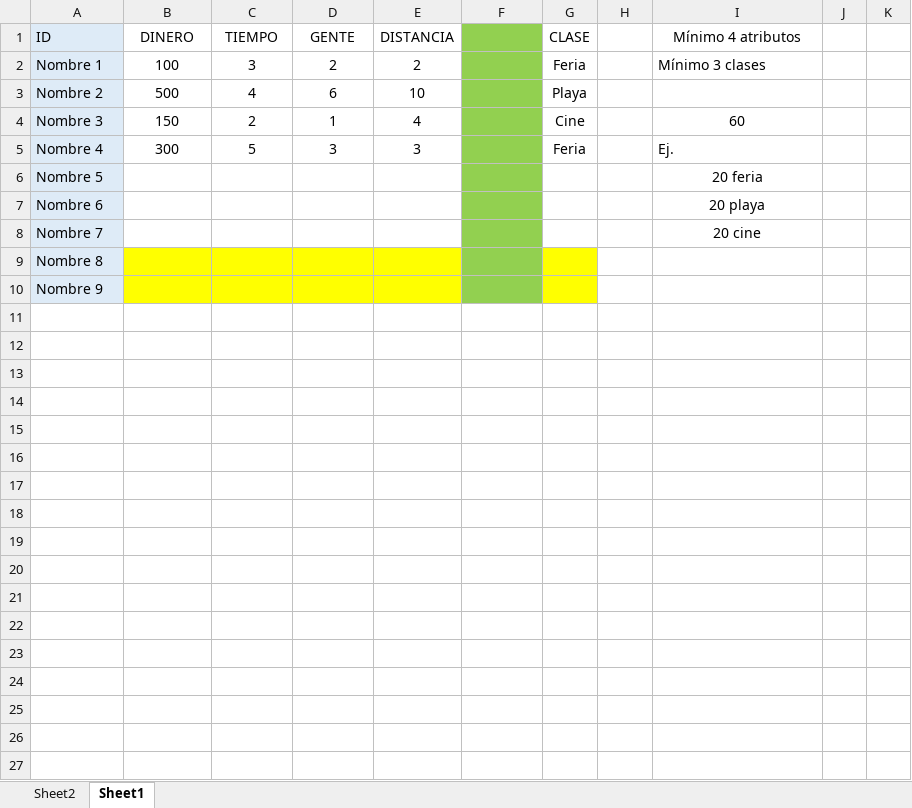
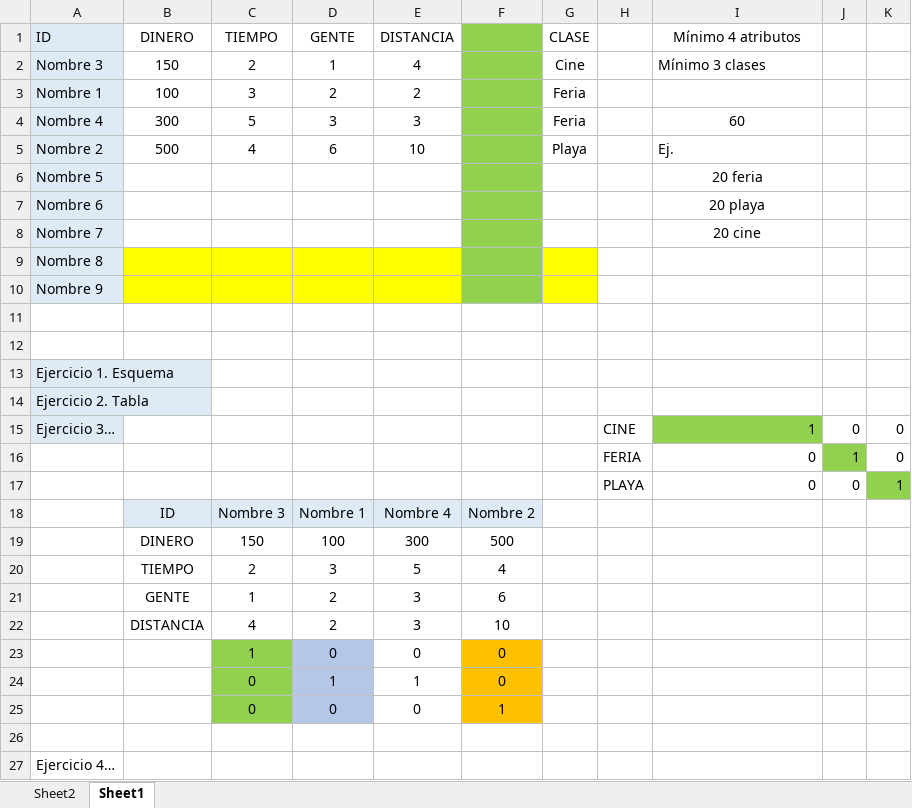
Before and after one commit to ahgarciar/PIP_2025_1_Eq_0_I, an Excel workbook: Unidad 4/P5_Asociador_Lineal/Instancia_Ejemplo1.xlsx, sheet Sheet1, drawn as a sheet; values as stored, in another font and other column widths than the file's, no borders; removed rows and columns are numbered as before the commit, all else as after; the diff names each change by its address in the sheet, - before the commit and + after, or states it on an @@ line.

```diff
--- a/Unidad 4/P5_Asociador_Lineal/Instancia_Ejemplo1.xlsx (sheet Sheet1)
+++ b/Unidad 4/P5_Asociador_Lineal/Instancia_Ejemplo1.xlsx (sheet Sheet1)
-row 2: Nombre 1 | 100 | 3 | 2 | 2 |  | Feria |  | Mínimo 3 clases
-row 3: Nombre 2 | 500 | 4 | 6 | 10 |  | Playa
-I2 (Mínimo 4 atributos): 60
+I2 (Mínimo 4 atributos): Mínimo 3 clases
-I2 alignment: center
+I2 alignment: left
+row 3: Nombre 1 | 100 | 3 | 2 | 2 |  | Feria
-I4 (Mínimo 4 atributos): Ej.
+I4 (Mínimo 4 atributos): 60
-I4 alignment: left
+I4 alignment: center
+row 5: Nombre 2 | 500 | 4 | 6 | 10 |  | Playa |  | Ej.
+row 11: (empty)
+row 12: (empty)
+row 13: Ejercicio 1. Esquema
+row 14: Ejercicio 2. Tabla
+row 15: Ejercicio 3… |  |  |  |  |  |  | CINE | 1 | 0 | 0
+row 16:  |  |  |  |  |  |  | FERIA | 0 | 1 | 0
+row 17:  |  |  |  |  |  |  | PLAYA | 0 | 0 | 1
+row 18:  | ID | Nombre 3 | Nombre 1 | Nombre 4 | Nombre 2
+row 19:  | DINERO | 150 | 100 | 300 | 500
+row 20:  | TIEMPO | 2 | 3 | 5 | 4
+row 21:  | GENTE | 1 | 2 | 3 | 6
+row 22:  | DISTANCIA | 4 | 2 | 3 | 10
+row 23:  |  | 1 | 0 | 0 | 0
+row 24:  |  | 0 | 1 | 1 | 0
+row 25:  |  | 0 | 0 | 0 | 1
+row 26: (empty)
+row 27: Ejercicio 4…
```
Also changed, not shown: 9 other files.
